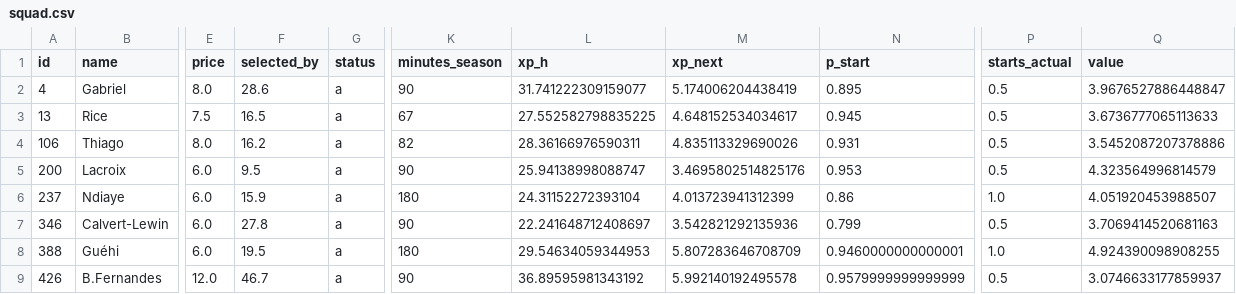
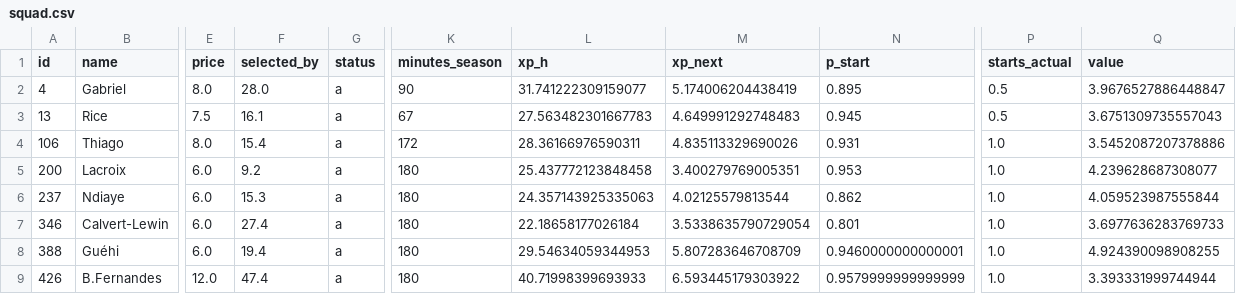
Before and after one commit to alexwijayapost/fpl, a CSV file: fpl-tools/out/squad.csv, drawn as a sheet; only a part is shown, gaps mark what is left out; the diff covers the shown part only; the diff names each change by its address in the sheet, - before the commit and + after, or states it on an @@ line.

```diff
--- a/fpl-tools/out/squad.csv
+++ b/fpl-tools/out/squad.csv
-F2 (selected_by): 28.6
+F2 (selected_by): 28.0
-F3 (selected_by): 16.5
+F3 (selected_by): 16.1
-L3 (xp_h): 27.552582798835225
+L3 (xp_h): 27.563482301667783
-M3 (xp_next): 4.648152534034617
+M3 (xp_next): 4.649991292748483
-Q3 (value): 3.6736777065113633
+Q3 (value): 3.6751309735557043
-F4 (selected_by): 16.2
+F4 (selected_by): 15.4
-K4 (minutes_season): 82
+K4 (minutes_season): 172
-P4:P5 (starts_actual): 0.5
+P4:P5 (starts_actual): 1.0
-F5 (selected_by): 9.5
+F5 (selected_by): 9.2
-K5 (minutes_season): 90
+K5 (minutes_season): 180
-L5 (xp_h): 25.94138998088747
+L5 (xp_h): 25.437772123848458
-M5 (xp_next): 3.4695802514825176
+M5 (xp_next): 3.400279769005351
-Q5 (value): 4.323564996814579
+Q5 (value): 4.239628687308077
-F6 (selected_by): 15.9
+F6 (selected_by): 15.3
-L6 (xp_h): 24.31152272393104
+L6 (xp_h): 24.357143925335063
-M6 (xp_next): 4.013723941312399
+M6 (xp_next): 4.02125579813544
-N6 (p_start): 0.86
+N6 (p_start): 0.862
-Q6 (value): 4.051920453988507
+Q6 (value): 4.059523987555844
-F7 (selected_by): 27.8
+F7 (selected_by): 27.4
-K7 (minutes_season): 90
+K7 (minutes_season): 180
-L7 (xp_h): 22.241648712408697
+L7 (xp_h): 22.18658177026184
-M7 (xp_next): 3.542821292135936
+M7 (xp_next): 3.5338635790729054
-N7 (p_start): 0.799
+N7 (p_start): 0.801
-P7 (starts_actual): 0.5
+P7 (starts_actual): 1.0
-Q7 (value): 3.7069414520681163
+Q7 (value): 3.6977636283769733
-F8 (selected_by): 19.5
+F8 (selected_by): 19.4
-F9 (selected_by): 46.7
+F9 (selected_by): 47.4
-K9 (minutes_season): 90
+K9 (minutes_season): 180
-L9 (xp_h): 36.89595981343192
+L9 (xp_h): 40.71998399693933
-M9 (xp_next): 5.992140192495578
+M9 (xp_next): 6.593445179303922
-P9 (starts_actual): 0.5
+P9 (starts_actual): 1.0
-Q9 (value): 3.0746633177859937
+Q9 (value): 3.393331999744944
```
Also changed, not shown: 29 edited cells elsewhere in this file, fpl-tools/out/projections_total.csv, 6 other files.
